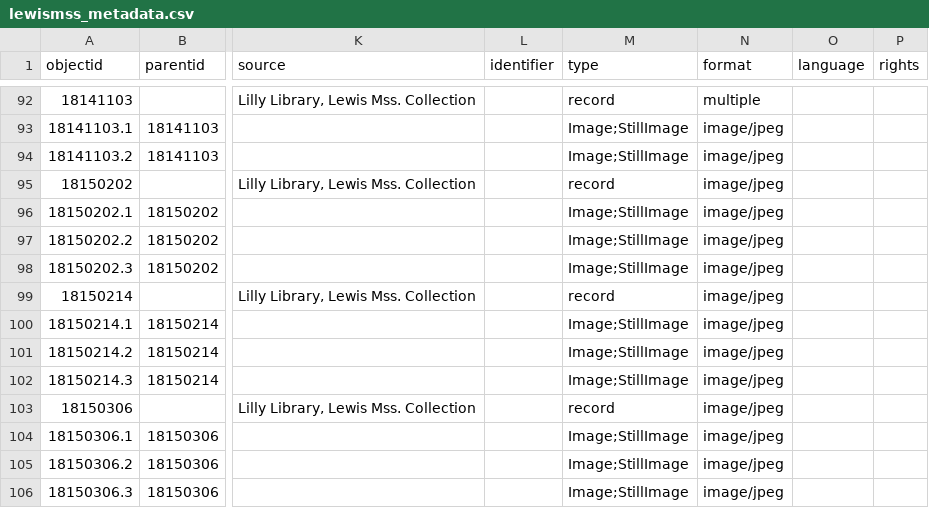
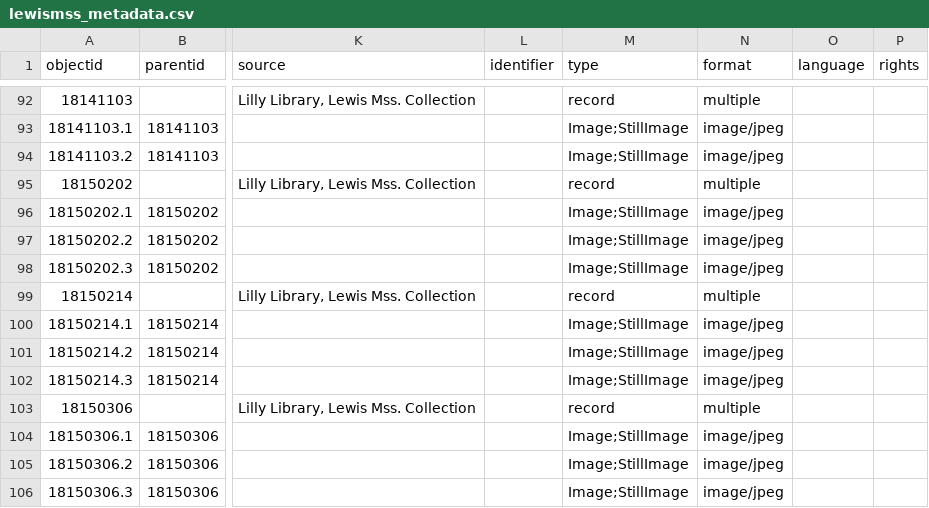
Before and after one commit to henslers/z652lewismss, a CSV file: _data/lewismss_metadata.csv, drawn as a sheet; only a part is shown, gaps mark what is left out; the diff names each change by its address in the sheet, - before the commit and + after, or states it on an @@ line.

Commit message:
Update lewismss_metadata.csv

```diff
--- a/_data/lewismss_metadata.csv
+++ b/_data/lewismss_metadata.csv
-N95 (format): image/jpeg
+N95 (format): multiple
-N99 (format): image/jpeg
+N99 (format): multiple
-N103 (format): image/jpeg
+N103 (format): multiple
```
